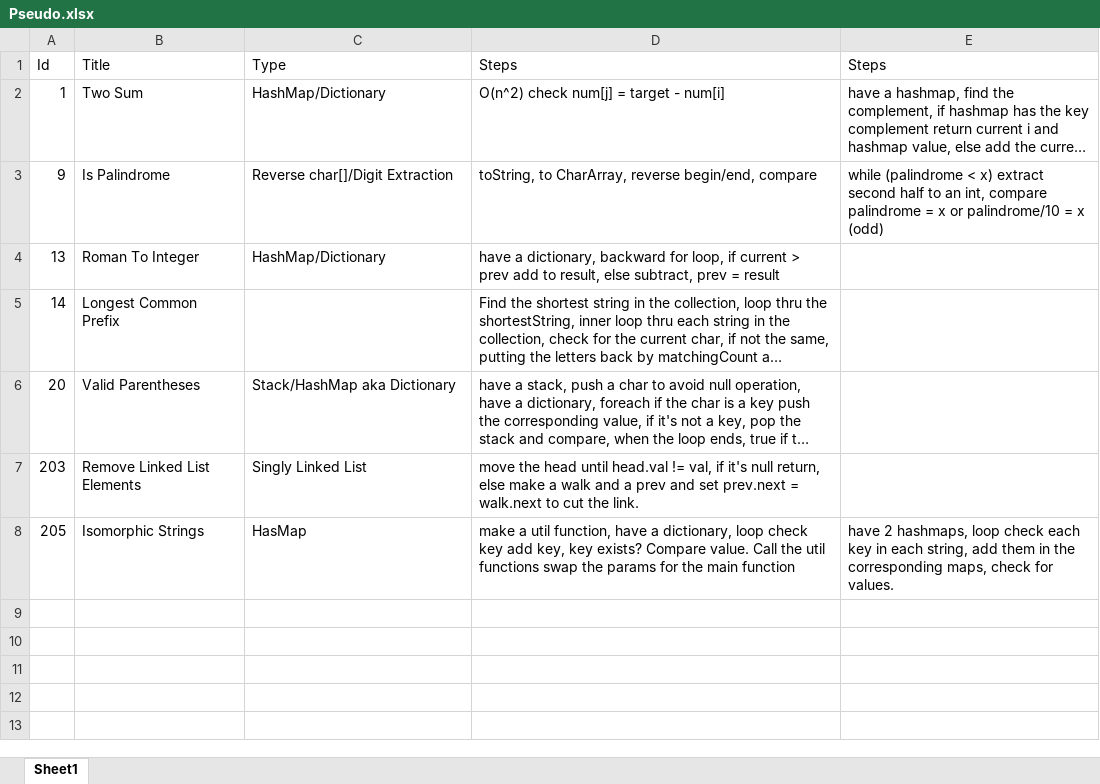
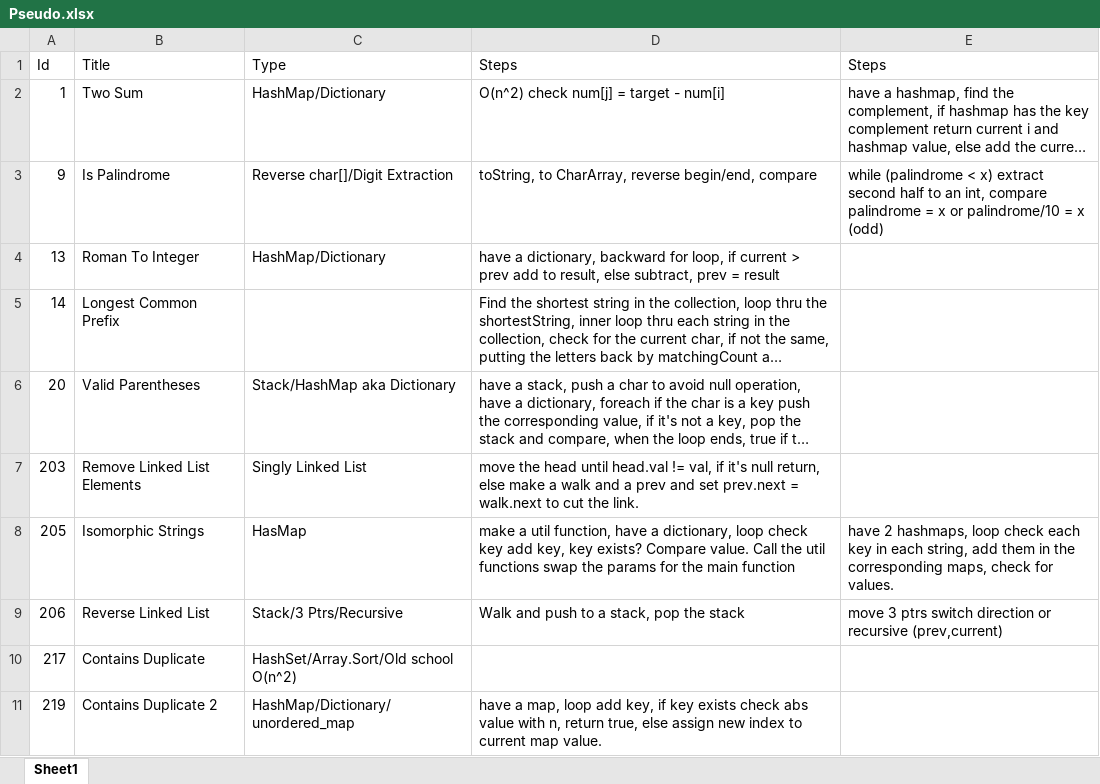
Before and after one commit to Mvrs10/LC_Solutions, an Excel workbook: Pseudo.xlsx, sheet Sheet1, drawn as a sheet; long unchanged cells end in …; values as stored, in another font and other column widths than the file's, no borders; the diff names each change by its address in the sheet, - before the commit and + after, or states it on an @@ line.

Commit message:
Contains Duplicate 1 & 2.

```diff
--- a/Pseudo.xlsx (sheet Sheet1)
+++ b/Pseudo.xlsx (sheet Sheet1)
+row 9: 206 | Reverse Linked List | Stack/3 Ptrs/Recursive | Walk and push to a stack, pop the stack | move 3 ptrs switch direction or recursive (prev,current)
+row 10: 217 | Contains Duplicate | HashSet/Array.Sort/Old school O(n^2)
+row 11: 219 | Contains Duplicate 2 | HashMap/Dictionary/unordered_map | have a map, loop add key, if key exists check abs value with n, return true, else assign new index to current map value.
```
Also changed, not shown: 4 other files.
